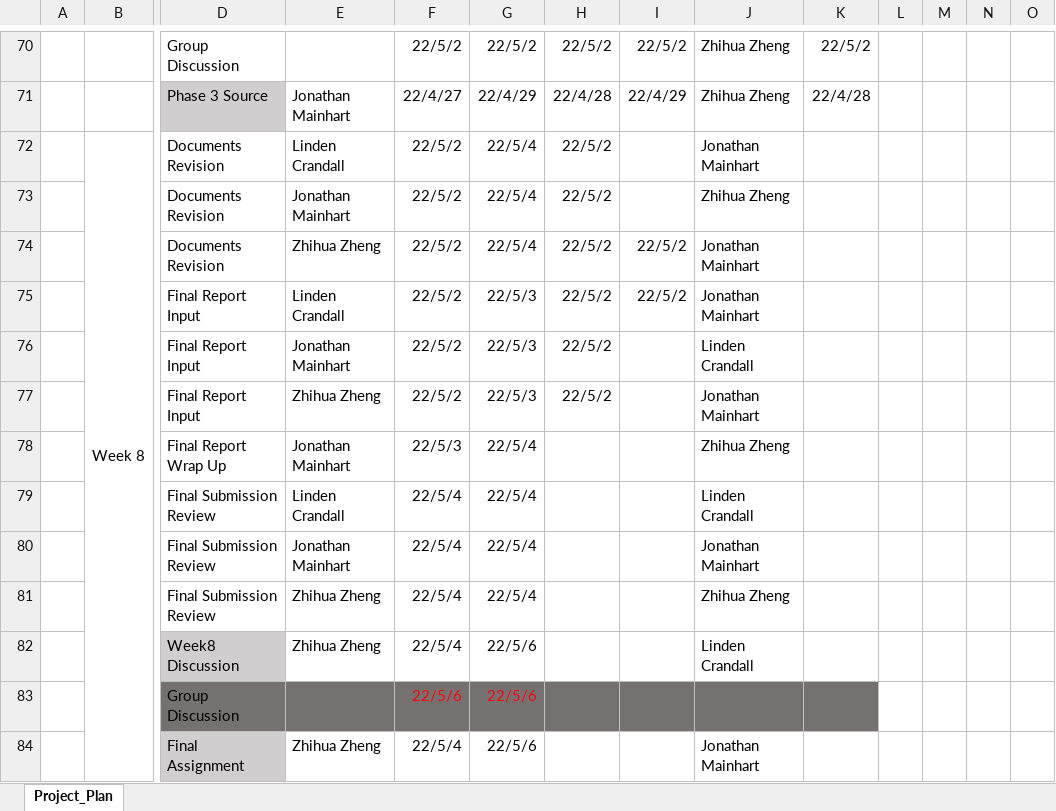
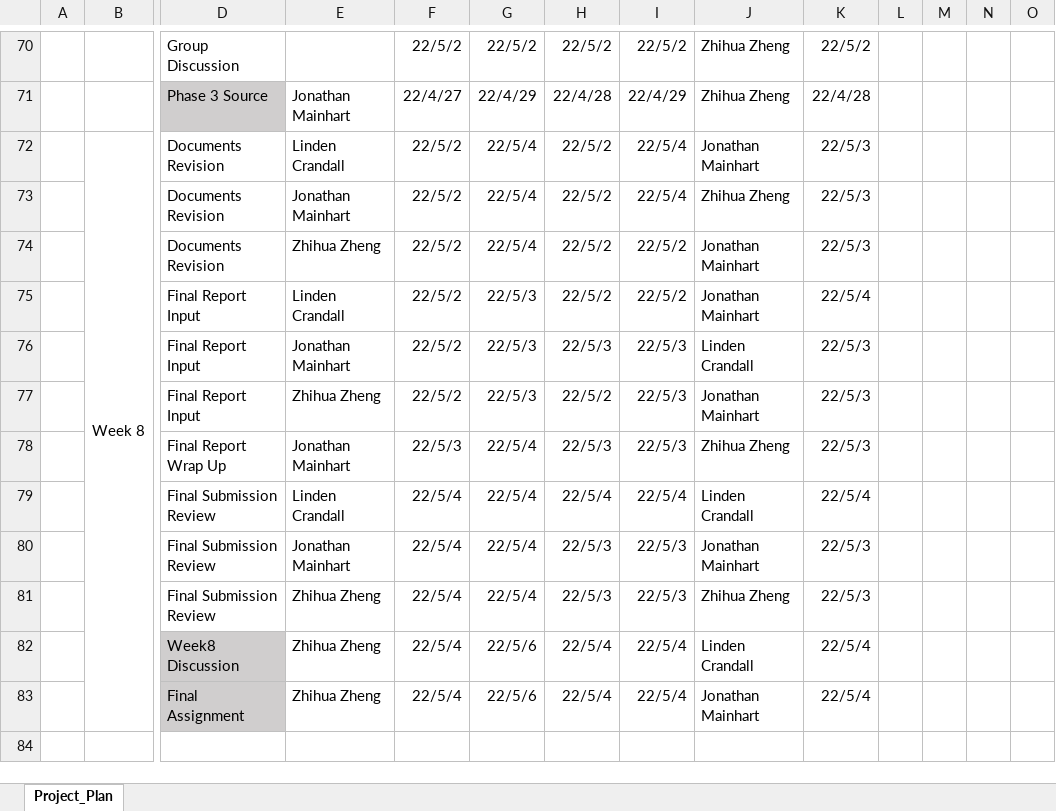
Before and after one commit to Jonmainhart/Steganosaurus, an Excel workbook: CMSC495_ProjectPlan.xlsx, sheet Project_Plan, drawn as a sheet; only a part is shown, gaps mark what is left out; values as stored, in another font and other column widths than the file's, no borders; conditional formats not drawn; removed rows and columns are numbered as before the commit, all else as after; rows hold the shown columns only; the diff names each change by its address in the sheet, - before the commit and + after, or states it on an @@ line.

Commit message:
Final Update week8 schedule

```diff
--- a/CMSC495_ProjectPlan.xlsx (sheet Project_Plan)
+++ b/CMSC495_ProjectPlan.xlsx (sheet Project_Plan)
-I72:I73: (empty)
+I72:I73: 22/5/4
-K72:K74: (empty)
+K72:K74: 22/5/3
-K75: (empty)
+K75: 22/5/4
-H76: 22/5/2
+H76: 22/5/3
-I76:I78: (empty)
+I76:I78: 22/5/3
-K76:K78: (empty)
+K76:K78: 22/5/3
-H78: (empty)
+H78: 22/5/3
-H79: (empty)
+H79: 22/5/4
-I79: (empty)
+I79: 22/5/4
-K79: (empty)
+K79: 22/5/4
-H80:H81: (empty)
+H80:H81: 22/5/3
-I80:I81: (empty)
+I80:I81: 22/5/3
-K80:K81: (empty)
+K80:K81: 22/5/3
-H82: (empty)
+H82: 22/5/4
-I82: (empty)
+I82: 22/5/4
-K82: (empty)
+K82: 22/5/4
-row 83:  |  | Group Discussion |  | 22/5/6 | 22/5/6
-H83: (empty)
+H83: 22/5/4
-I83: (empty)
+I83: 22/5/4
-K83: (empty)
+K83: 22/5/4
```
Also changed, not shown: formulas that keep their value.
